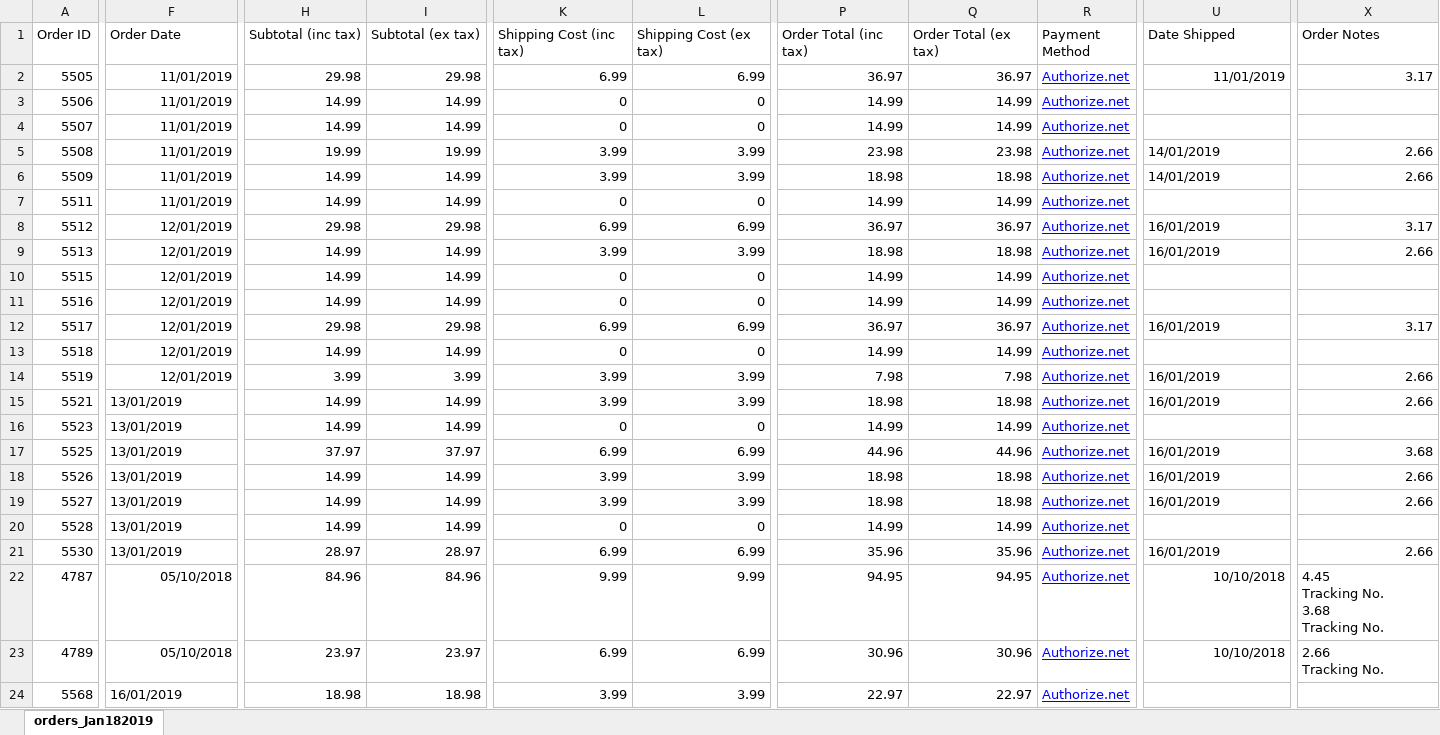
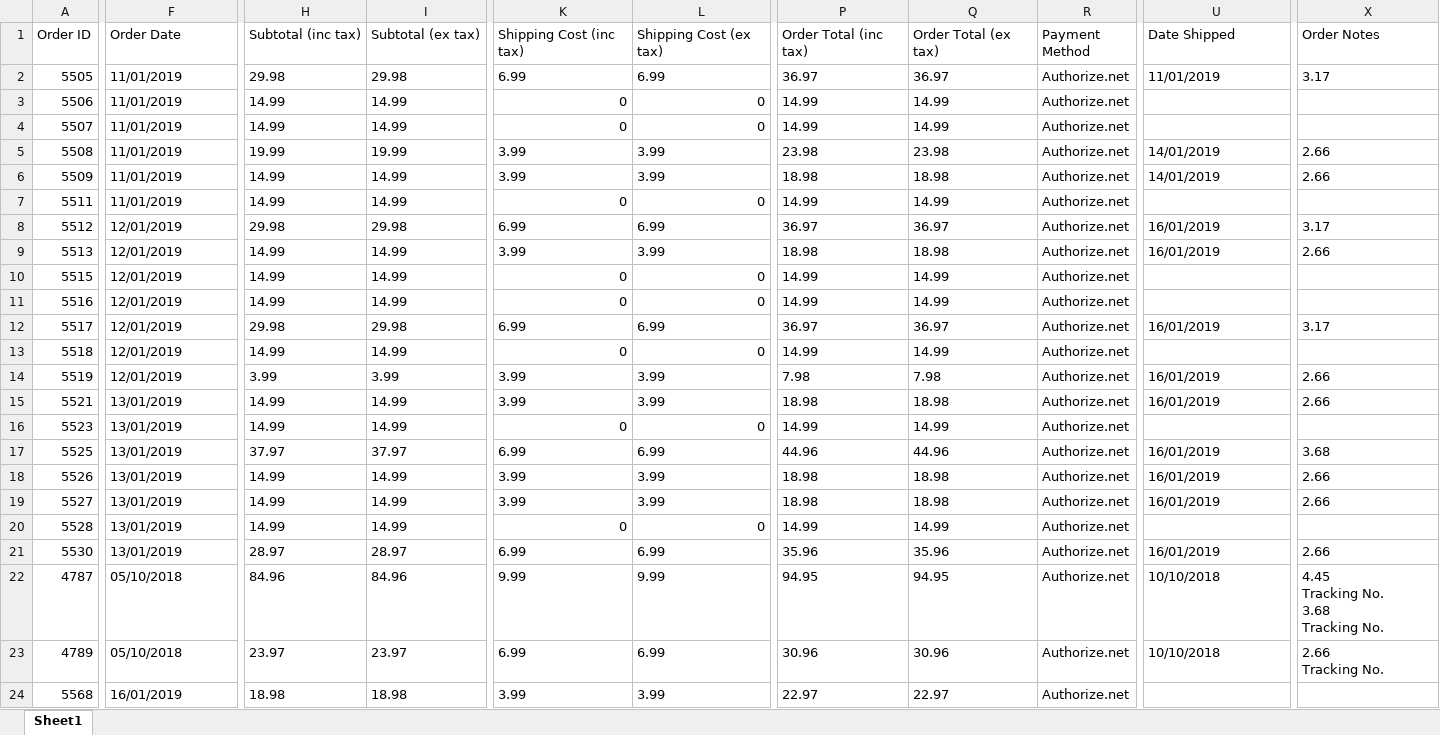
Before and after one commit to umarbeknasimov/Oldways, an Excel workbook: DefaultOrderExportReport_Jan182019.xlsx, sheet Sheet1, drawn as a sheet; only a part is shown, gaps mark what is left out; values as stored, in another font and other column widths than the file's, no borders; charts and pictures not drawn; the diff names each change by its address in the sheet, - before the commit and + after, or states it on an @@ line.

```diff
--- a/DefaultOrderExportReport_Jan182019.xlsx (sheet Sheet1)
+++ b/DefaultOrderExportReport_Jan182019.xlsx (sheet Sheet1)
-sheet tab: orders_Jan182019
+sheet tab: Sheet1
-F2:F14 alignment: right
+F2:F14 alignment: left
-H2:I24 alignment: right
+H2:I24 alignment: left
-K2:L2 alignment: right
+K2:L2 alignment: left
-P2:Q24 alignment: right
+P2:Q24 alignment: left
@@ R2:R24 underline: on → off, text colour: #0000FF → black @@
-U2 alignment: right
+U2 alignment: left
-X2 alignment: right
+X2 alignment: left
-K5:L6 alignment: right
+K5:L6 alignment: left
-X5:X6 alignment: right
+X5:X6 alignment: left
-K8:L9 alignment: right
+K8:L9 alignment: left
-X8:X9 alignment: right
+X8:X9 alignment: left
-K12:L12 alignment: right
+K12:L12 alignment: left
-X12 alignment: right
+X12 alignment: left
-K14:L15 alignment: right
+K14:L15 alignment: left
-X14:X15 alignment: right
+X14:X15 alignment: left
-K17:L19 alignment: right
+K17:L19 alignment: left
-X17:X19 alignment: right
+X17:X19 alignment: left
-K21:L24 alignment: right
+K21:L24 alignment: left
-X21 alignment: right
+X21 alignment: left
-F22:F23 alignment: right
+F22:F23 alignment: left
-U22:U23 alignment: right
+U22:U23 alignment: left
```
Also changed, not shown: charts or pictures, 5 other files.
